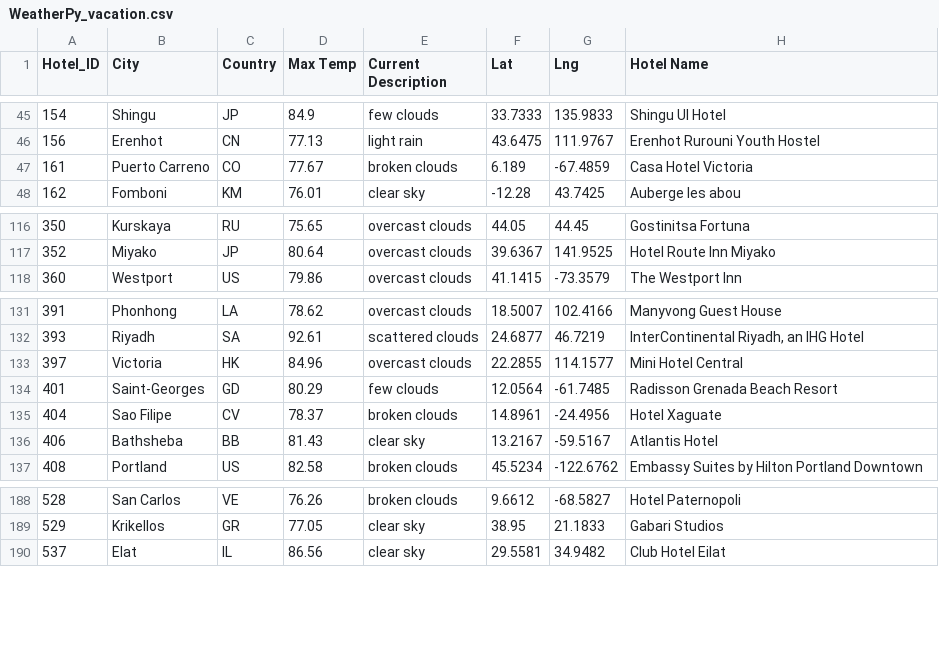
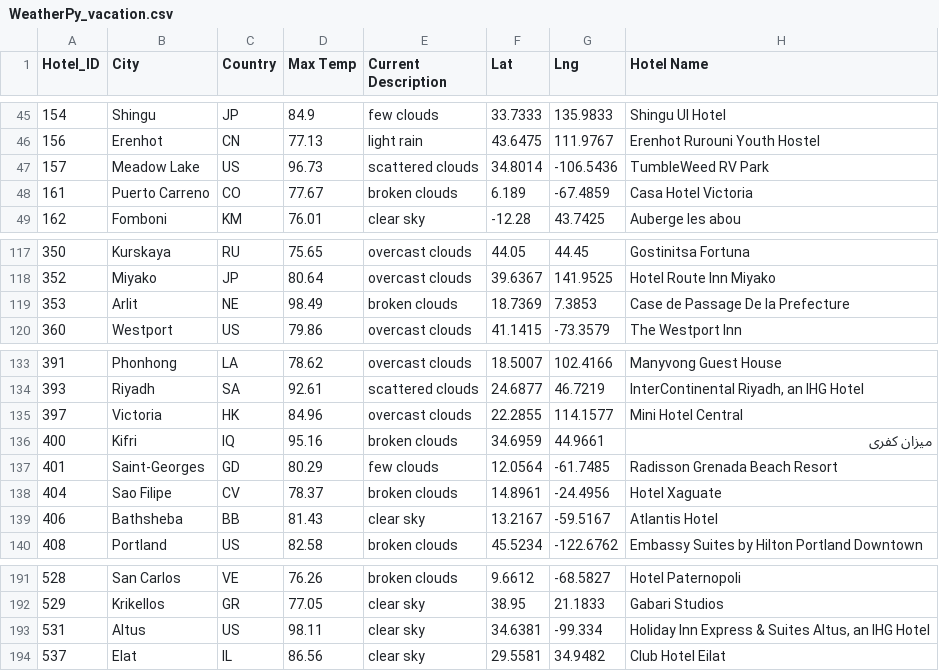
Before and after one commit to olesyapro888/Plan_My_Trip_App_Pandas_API, a CSV file: Vacation_Search/WeatherPy_vacation.csv, drawn as a sheet; only a part is shown, gaps mark what is left out; the diff names each change by its address in the sheet, - before the commit and + after, or states it on an @@ line.

```diff
--- a/Vacation_Search/WeatherPy_vacation.csv
+++ b/Vacation_Search/WeatherPy_vacation.csv
+row 47: 157 | Meadow Lake | US | 96.73 | scattered clouds | 34.8014 | -106.5436 | TumbleWeed RV Park
+row 119: 353 | Arlit | NE | 98.49 | broken clouds | 18.7369 | 7.3853 | Case de Passage De la Prefecture
+row 136: 400 | Kifri | IQ | 95.16 | broken clouds | 34.6959 | 44.9661 | میزان کفری
+row 193: 531 | Altus | US | 98.11 | clear sky | 34.6381 | -99.334 | Holiday Inn Express & Suites Altus, an IHG Hotel
```
Also changed, not shown: 5 other files.
